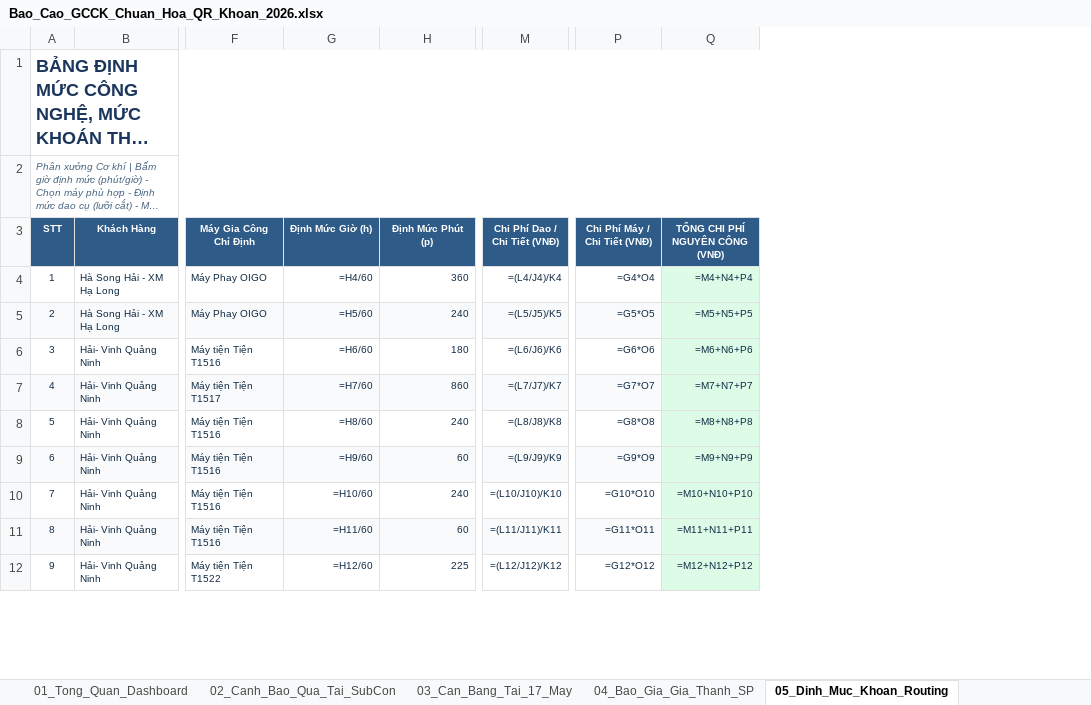
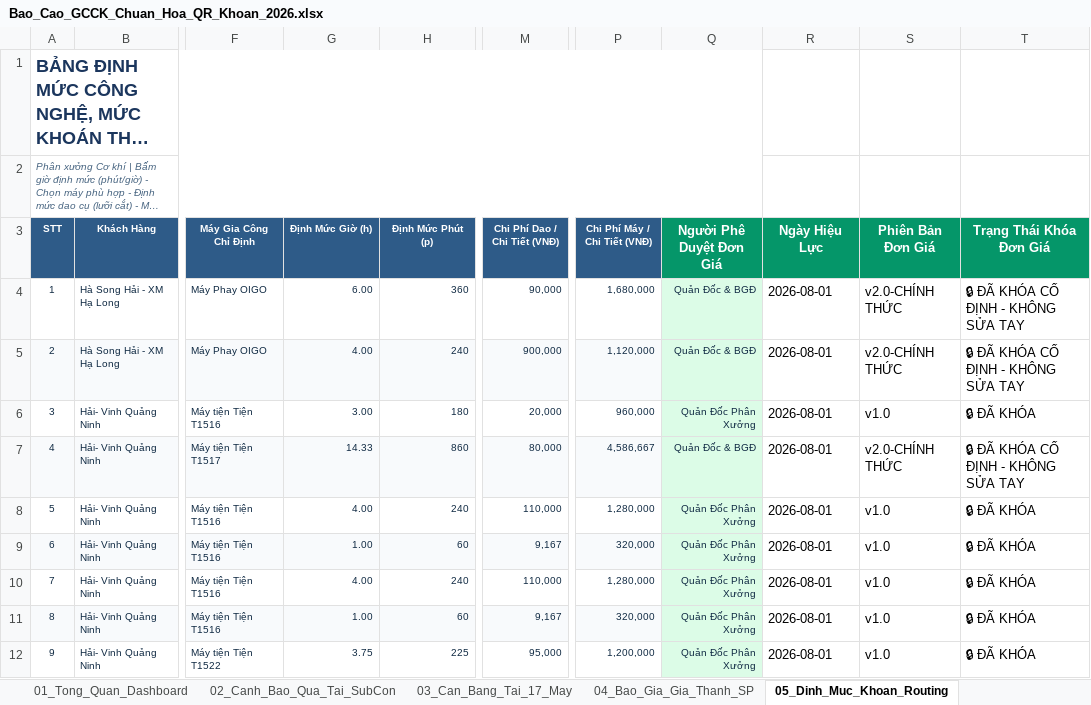
Before and after one commit to happiness2286-dot/sanluonggcck, an Excel workbook: Bao_Cao_GCCK_Chuan_Hoa_QR_Khoan_2026.xlsx, sheet 05_Dinh_Muc_Khoan_Routing, drawn as a sheet; only a part is shown, gaps mark what is left out; long unchanged cells end in …; values as stored, in another font and other column widths than the file's, no borders; formulas without a stored value are shown as written; removed rows and columns are numbered as before the commit, all else as after; the diff covers the shown part only; the diff names each change by its address in the sheet, - before the commit and + after, or states it on an @@ line.

```diff
--- a/Bao_Cao_GCCK_Chuan_Hoa_QR_Khoan_2026.xlsx (sheet 05_Dinh_Muc_Khoan_Routing)
+++ b/Bao_Cao_GCCK_Chuan_Hoa_QR_Khoan_2026.xlsx (sheet 05_Dinh_Muc_Khoan_Routing)
-column Q (TỔNG CHI PHÍ NGUYÊN CÔNG (VNĐ)), rows 4-12: =M4+N4+P4 | =M5+N5+P5 | =M6+N6+P6 | =M7+N7+P7 | =M8+N8+P8 | =M9+N9+P9 | =M10+N10+P10 | =M11+N11+P11 | =M12+N12+P12
+column Q (Người Phê Duyệt Đơn Giá), rows 4-12: Quản Đốc & BGĐ | Quản Đốc & BGĐ | Quản Đốc Phân Xưởng | Quản Đốc & BGĐ | Quản Đốc Phân Xưởng | Quản Đốc Phân Xưởng | Quản Đốc Phân Xưởng | Quản Đốc Phân Xưởng | Quản Đốc Phân Xưởng
+column R (Ngày Hiệu Lực), rows 4-12: all 2026-08-01
+column S (Phiên Bản Đơn Giá), rows 4-12: v2.0-CHÍNH THỨC | v2.0-CHÍNH THỨC | v1.0 | v2.0-CHÍNH THỨC | v1.0 | v1.0 | v1.0 | v1.0 | v1.0
+column T (Trạng Thái Khóa Đơn Giá), rows 4-12: 🔒 ĐÃ KHÓA CỐ ĐỊNH - KHÔNG SỬA TAY | 🔒 ĐÃ KHÓA CỐ ĐỊNH - KHÔNG SỬA TAY | 🔒 ĐÃ KHÓA | 🔒 ĐÃ KHÓA CỐ ĐỊNH - KHÔNG SỬA TAY | 🔒 ĐÃ KHÓA | 🔒 ĐÃ KHÓA | 🔒 ĐÃ KHÓA | 🔒 ĐÃ KHÓA | 🔒 ĐÃ KHÓA
-G4 (Định Mức Giờ (h)): =H4/60
+G4 (Định Mức Giờ (h)): 6.00
-M4 (Chi Phí Dao / Chi Tiết (VNĐ)): =(L4/J4)/K4
+M4 (Chi Phí Dao / Chi Tiết (VNĐ)): 90,000
-P4 (Chi Phí Máy / Chi Tiết (VNĐ)): =G4*O4
+P4 (Chi Phí Máy / Chi Tiết (VNĐ)): 1,680,000
-G5 (Định Mức Giờ (h)): =H5/60
+G5 (Định Mức Giờ (h)): 4.00
-M5 (Chi Phí Dao / Chi Tiết (VNĐ)): =(L5/J5)/K5
+M5 (Chi Phí Dao / Chi Tiết (VNĐ)): 900,000
-P5 (Chi Phí Máy / Chi Tiết (VNĐ)): =G5*O5
+P5 (Chi Phí Máy / Chi Tiết (VNĐ)): 1,120,000
-G6 (Định Mức Giờ (h)): =H6/60
+G6 (Định Mức Giờ (h)): 3.00
-M6 (Chi Phí Dao / Chi Tiết (VNĐ)): =(L6/J6)/K6
+M6 (Chi Phí Dao / Chi Tiết (VNĐ)): 20,000
-P6 (Chi Phí Máy / Chi Tiết (VNĐ)): =G6*O6
+P6 (Chi Phí Máy / Chi Tiết (VNĐ)): 960,000
-G7 (Định Mức Giờ (h)): =H7/60
+G7 (Định Mức Giờ (h)): 14.33
-M7 (Chi Phí Dao / Chi Tiết (VNĐ)): =(L7/J7)/K7
+M7 (Chi Phí Dao / Chi Tiết (VNĐ)): 80,000
-P7 (Chi Phí Máy / Chi Tiết (VNĐ)): =G7*O7
+P7 (Chi Phí Máy / Chi Tiết (VNĐ)): 4,586,667
-G8 (Định Mức Giờ (h)): =H8/60
+G8 (Định Mức Giờ (h)): 4.00
-M8 (Chi Phí Dao / Chi Tiết (VNĐ)): =(L8/J8)/K8
+M8 (Chi Phí Dao / Chi Tiết (VNĐ)): 110,000
-P8 (Chi Phí Máy / Chi Tiết (VNĐ)): =G8*O8
+P8 (Chi Phí Máy / Chi Tiết (VNĐ)): 1,280,000
-G9 (Định Mức Giờ (h)): =H9/60
+G9 (Định Mức Giờ (h)): 1.00
-M9 (Chi Phí Dao / Chi Tiết (VNĐ)): =(L9/J9)/K9
+M9 (Chi Phí Dao / Chi Tiết (VNĐ)): 9,167
-P9 (Chi Phí Máy / Chi Tiết (VNĐ)): =G9*O9
+P9 (Chi Phí Máy / Chi Tiết (VNĐ)): 320,000
-G10 (Định Mức Giờ (h)): =H10/60
+G10 (Định Mức Giờ (h)): 4.00
-M10 (Chi Phí Dao / Chi Tiết (VNĐ)): =(L10/J10)/K10
+M10 (Chi Phí Dao / Chi Tiết (VNĐ)): 110,000
-P10 (Chi Phí Máy / Chi Tiết (VNĐ)): =G10*O10
+P10 (Chi Phí Máy / Chi Tiết (VNĐ)): 1,280,000
-G11 (Định Mức Giờ (h)): =H11/60
+G11 (Định Mức Giờ (h)): 1.00
-M11 (Chi Phí Dao / Chi Tiết (VNĐ)): =(L11/J11)/K11
+M11 (Chi Phí Dao / Chi Tiết (VNĐ)): 9,167
-P11 (Chi Phí Máy / Chi Tiết (VNĐ)): =G11*O11
+P11 (Chi Phí Máy / Chi Tiết (VNĐ)): 320,000
-G12 (Định Mức Giờ (h)): =H12/60
+G12 (Định Mức Giờ (h)): 3.75
-M12 (Chi Phí Dao / Chi Tiết (VNĐ)): =(L12/J12)/K12
+M12 (Chi Phí Dao / Chi Tiết (VNĐ)): 95,000
-P12 (Chi Phí Máy / Chi Tiết (VNĐ)): =G12*O12
+P12 (Chi Phí Máy / Chi Tiết (VNĐ)): 1,200,000
```
Also changed, not shown: 61 edited cells elsewhere in this sheet, sheet 07_Quet_Ma_Nhat_Ky_Ca, sheet 07_OEE_Hieu_Suat_Thiet_Bi, sheet 06_Ke_Hoach_Tien_Do_PO, sheet 01_Tong_Quan_Dashboard, sheet 04_Bao_Gia_Gia_Thanh_SP, sheet 10_Bang_Luong_Khoan_Tho, 2 more sheets, formulas that keep their value.
